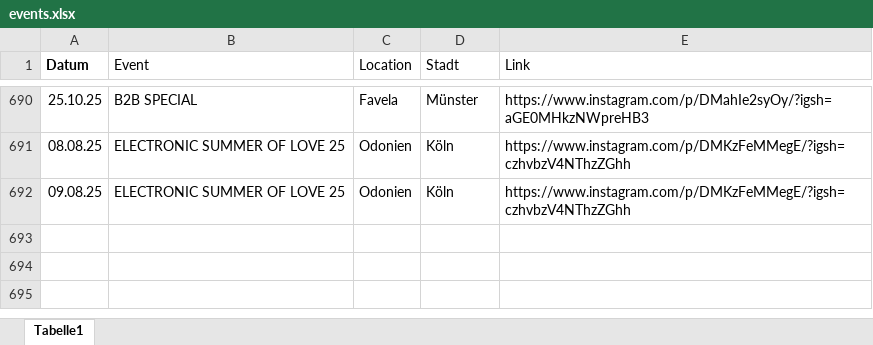
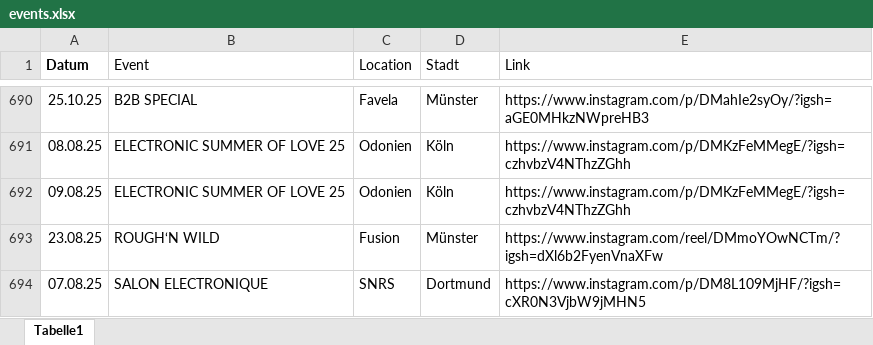
Before and after one commit to rafaelthetrue/rafaelthetrue.github.io, an Excel workbook: events.xlsx, sheet Tabelle1, drawn as a sheet; only a part is shown, gaps mark what is left out; values as stored, in another font and other column widths than the file's, no borders; the diff names each change by its address in the sheet, - before the commit and + after, or states it on an @@ line.

Commit message:
Add files via upload

```diff
--- a/events.xlsx (sheet Tabelle1)
+++ b/events.xlsx (sheet Tabelle1)
+row 693: 23.08.25 | ROUGH‘N WILD | Fusion | Münster | https://www.instagram.com/reel/DMmoYOwNCTm/?igsh=dXl6b2FyenVnaXFw
+row 694: 07.08.25 | SALON ELECTRONIQUE | SNRS | Dortmund | https://www.instagram.com/p/DM8L109MjHF/?igsh=cXR0N3VjbW9jMHN5
```
